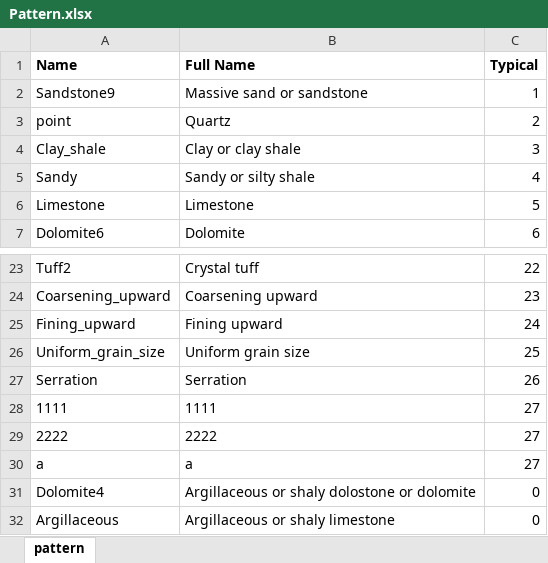
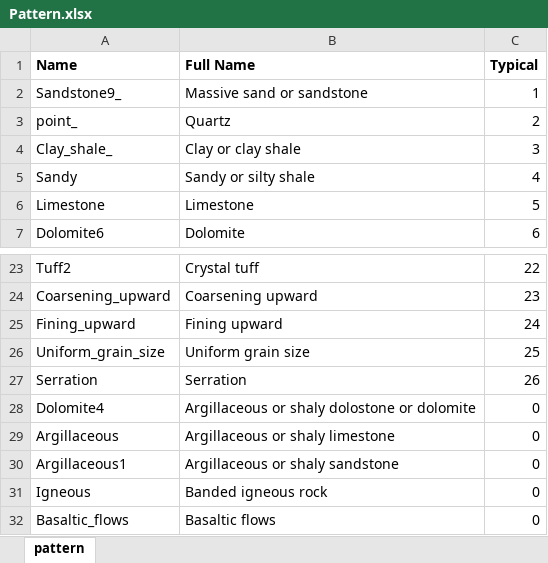
Before and after one commit to hoangbdUET/wi-backend, an Excel workbook: server/pattern/Pattern.xlsx, sheet pattern, drawn as a sheet; only a part is shown, gaps mark what is left out; the shorter side is filled out with more unchanged rows; values as stored, in another font and other column widths than the file's, no borders; the diff names each change by its address in the sheet, - before the commit and + after, or states it on an @@ line.

Commit message:
update pattern

```diff
--- a/server/pattern/Pattern.xlsx (sheet pattern)
+++ b/server/pattern/Pattern.xlsx (sheet pattern)
-A2 (Name): Sandstone9
+A2 (Name): Sandstone9_
-A3 (Name): point
+A3 (Name): point_
-A4 (Name): Clay_shale
+A4 (Name): Clay_shale_
-row 28: 1111 | 1111 | 27
-row 29: 2222 | 2222 | 27
-row 30: a | a | 27
```
Also changed, not shown: 6 other files.
